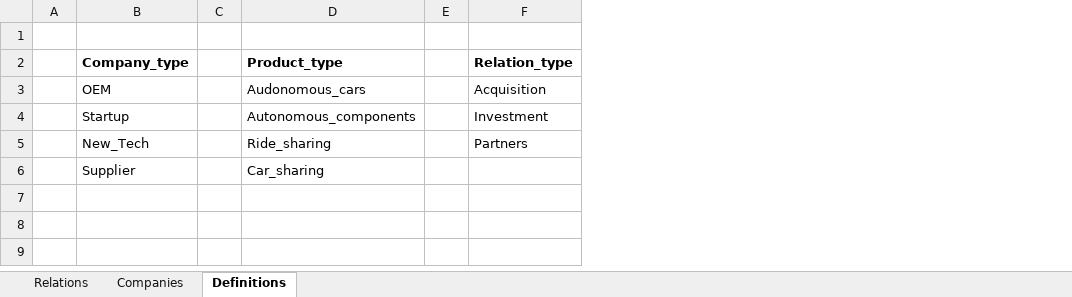
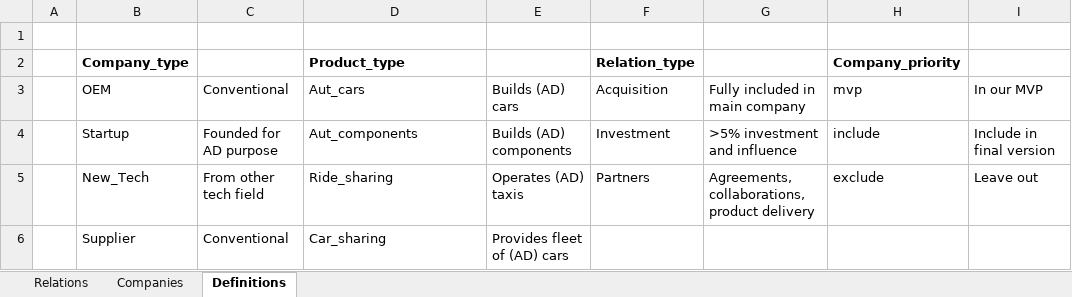
Before and after one commit to richardgruner/ad_landscape, an Excel workbook: data/AD_landscape_data.xlsx, sheet Definitions, drawn as a sheet; values as stored, in another font and other column widths than the file's, no borders; removed rows and columns are numbered as before the commit, all else as after; the diff names each change by its address in the sheet, - before the commit and + after, or states it on an @@ line.

```diff
--- a/data/AD_landscape_data.xlsx (sheet Definitions)
+++ b/data/AD_landscape_data.xlsx (sheet Definitions)
-column C, empty
+column C, rows 3-6: Conventional | Founded for AD purpose | From other tech field | Conventional
-column E, empty
+column E, rows 3-6: Builds (AD) cars | Builds (AD) components | Operates (AD) taxis | Provides fleet of (AD) cars
+column G, rows 3-5: Fully included in main company | >5% investment and influence | Agreements, collaborations, product delivery
+column H, rows 2-5: Company_priority | mvp | include | exclude
+column I, rows 3-5: In our MVP | Include in final version | Leave out
-D3: Audonomous_cars
+D3: Aut_cars
-D4: Autonomous_components
+D4: Aut_components
```
Also changed, not shown: sheet Companies, sheet Relations.
